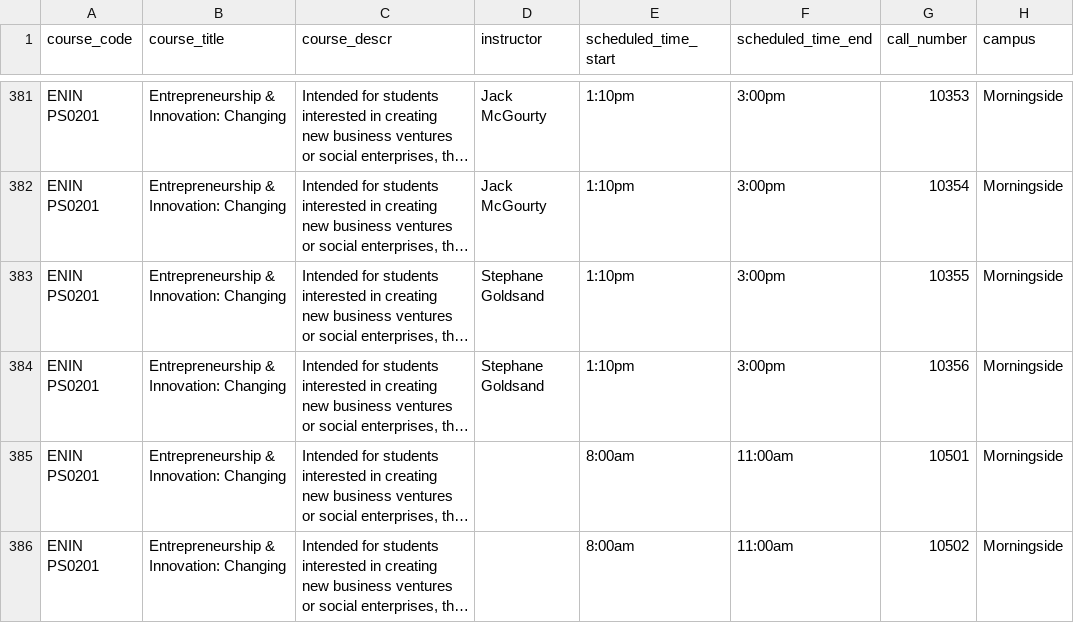
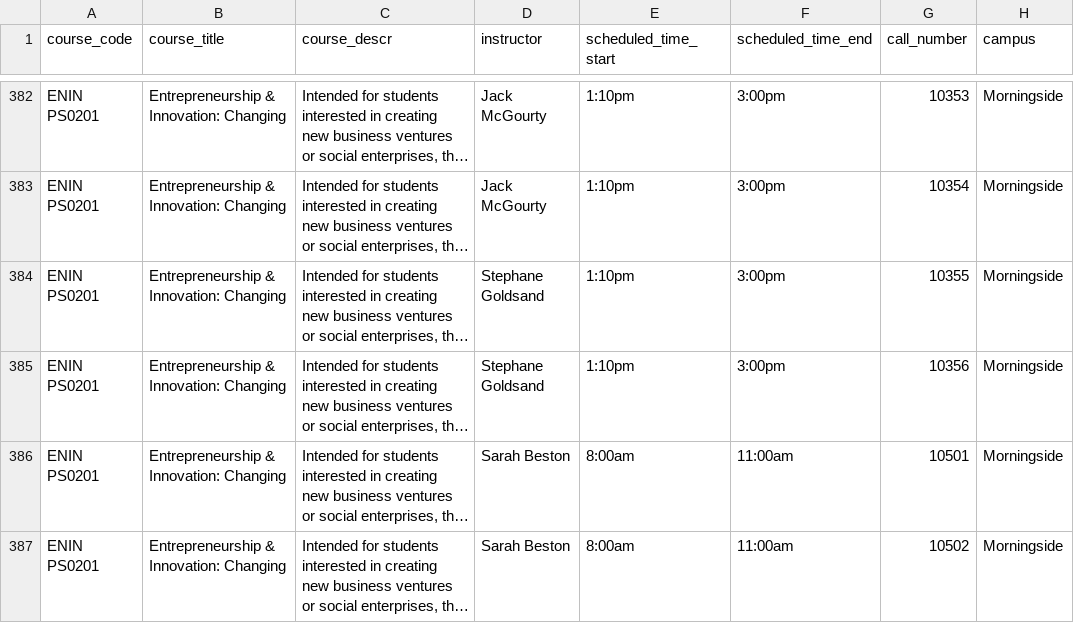
Before and after one commit to soid/columbia-catalog-data, a CSV file: classes/2023-Summer.csv, drawn as a sheet; only a part is shown, gaps mark what is left out; long unchanged cells end in …; addresses are those after the commit; the diff covers the shown part only; the diff names each change by its address in the sheet, - before the commit and + after, or states it on an @@ line.

Commit message:
Updated data

```diff
--- a/classes/2023-Summer.csv
+++ b/classes/2023-Summer.csv
-D386:D387 (instructor): (empty)
+D386:D387 (instructor): Sarah Beston
```
Also changed, not shown: 1 added row, 1 removed row and 2 edited cells elsewhere in this file, 7 other files.
